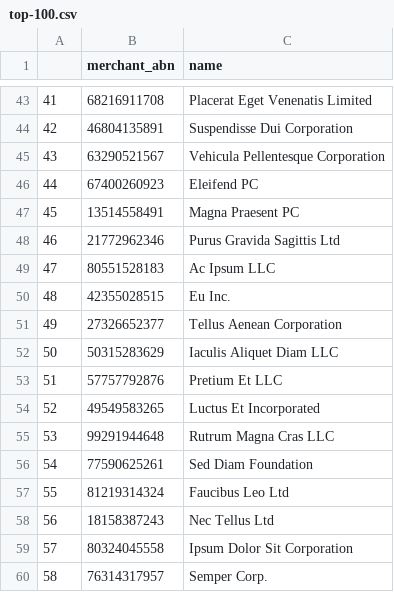
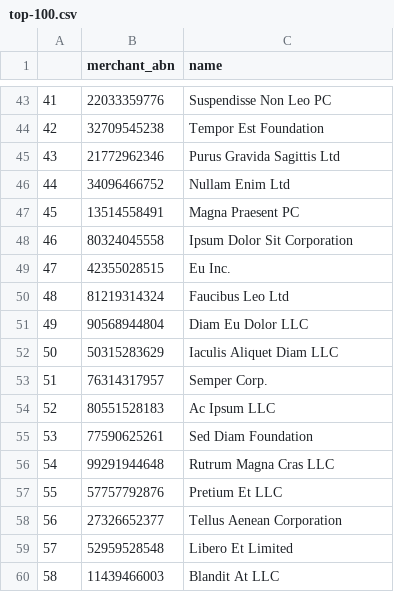
Before and after one commit to MAST30034-Applied-Data-Science/generic-buy-now-pay-later-project-group-19, a CSV file: data/top-100.csv, drawn as a sheet; only a part is shown, gaps mark what is left out; the diff covers the shown part only.

```diff
--- a/data/top-100.csv
+++ b/data/top-100.csv
@@ -43,18 +43,18 @@
-41,68216911708,Placerat Eget Venenatis Limited
-42,46804135891,Suspendisse Dui Corporation
-43,63290521567,Vehicula Pellentesque Corporation
-44,67400260923,Eleifend PC
+41,22033359776,Suspendisse Non Leo PC
+42,32709545238,Tempor Est Foundation
+43,21772962346,Purus Gravida Sagittis Ltd
+44,34096466752,Nullam Enim Ltd
 45,13514558491,Magna Praesent PC
-46,21772962346,Purus Gravida Sagittis Ltd
-47,80551528183,Ac Ipsum LLC
-48,42355028515,Eu Inc.
-49,27326652377,Tellus Aenean Corporation
+46,80324045558,Ipsum Dolor Sit Corporation
+47,42355028515,Eu Inc.
+48,81219314324,Faucibus Leo Ltd
+49,90568944804,Diam Eu Dolor LLC
 50,50315283629,Iaculis Aliquet Diam LLC
-51,57757792876,Pretium Et LLC
-52,49549583265,Luctus Et Incorporated
-53,99291944648,Rutrum Magna Cras LLC
-54,77590625261,Sed Diam Foundation
-55,81219314324,Faucibus Leo Ltd
-56,18158387243,Nec Tellus Ltd
-57,80324045558,Ipsum Dolor Sit Corporation
-58,76314317957,Semper Corp.
+51,76314317957,Semper Corp.
+52,80551528183,Ac Ipsum LLC
+53,77590625261,Sed Diam Foundation
+54,99291944648,Rutrum Magna Cras LLC
+55,57757792876,Pretium Et LLC
+56,27326652377,Tellus Aenean Corporation
+57,52959528548,Libero Et Limited
+58,11439466003,Blandit At LLC
```
Also changed, not shown: 144 edited cells elsewhere in this file, 9 other files.
